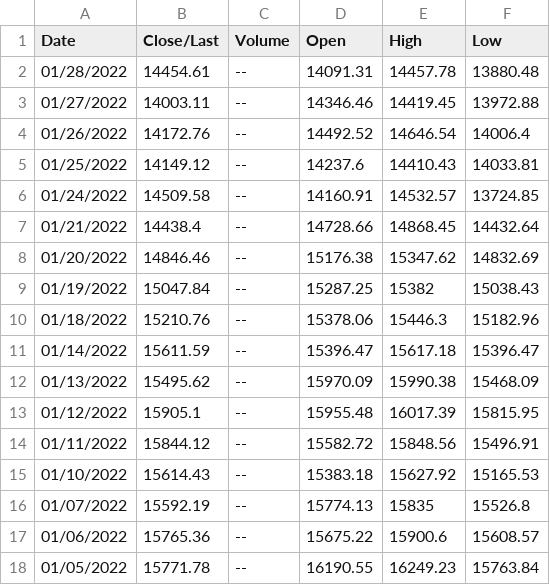
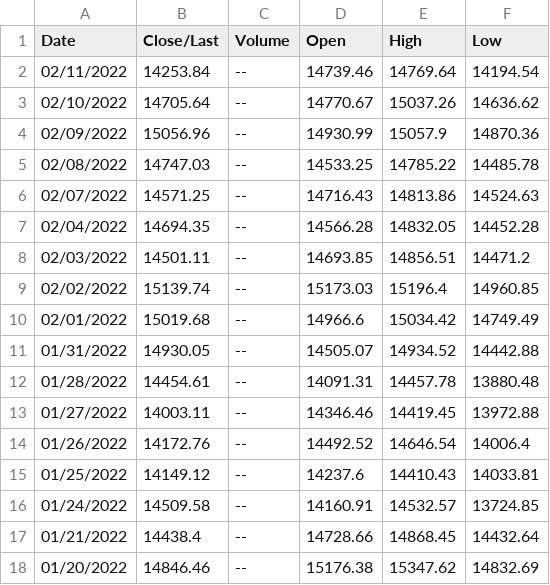
Before and after one commit to argonur/finances, a CSV file: data/HistoricalData_nasdaq.csv, drawn as a sheet; only a part is shown; the shorter side is filled out with more unchanged rows; the diff names each change by its address in the sheet, - before the commit and + after, or states it on an @@ line.

Commit message:
added data to csv files

```diff
--- a/data/HistoricalData_nasdaq.csv
+++ b/data/HistoricalData_nasdaq.csv
+row 2: 02/11/2022 | 14253.84 | -- | 14739.46 | 14769.64 | 14194.54
+row 3: 02/10/2022 | 14705.64 | -- | 14770.67 | 15037.26 | 14636.62
+row 4: 02/09/2022 | 15056.96 | -- | 14930.99 | 15057.9 | 14870.36
+row 5: 02/08/2022 | 14747.03 | -- | 14533.25 | 14785.22 | 14485.78
+row 6: 02/07/2022 | 14571.25 | -- | 14716.43 | 14813.86 | 14524.63
+row 7: 02/04/2022 | 14694.35 | -- | 14566.28 | 14832.05 | 14452.28
+row 8: 02/03/2022 | 14501.11 | -- | 14693.85 | 14856.51 | 14471.2
+row 9: 02/02/2022 | 15139.74 | -- | 15173.03 | 15196.4 | 14960.85
+row 10: 02/01/2022 | 15019.68 | -- | 14966.6 | 15034.42 | 14749.49
+row 11: 01/31/2022 | 14930.05 | -- | 14505.07 | 14934.52 | 14442.88
```
